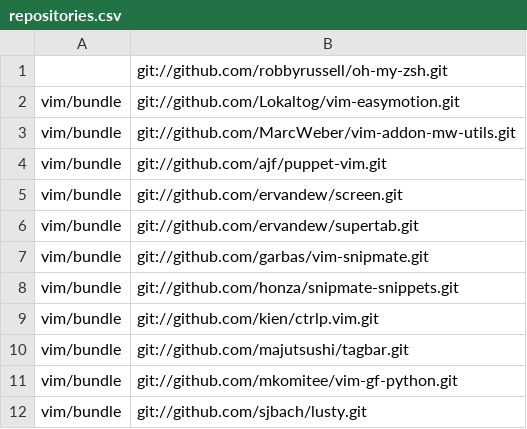
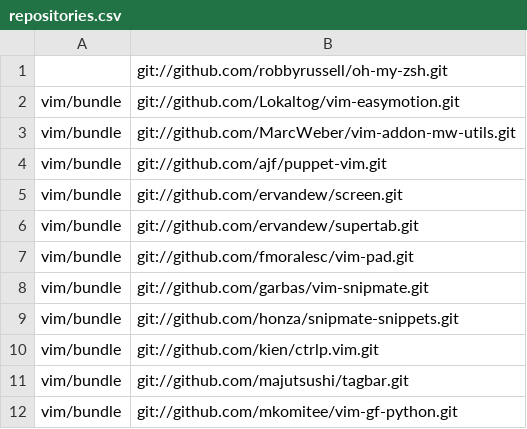
Before and after one commit to mkomitee/dotfiles, a CSV file: repositories.csv, drawn as a sheet; only a part is shown; the shorter side is filled out with more unchanged rows.

Commit message:
vim-pad

```diff
--- a/repositories.csv
+++ b/repositories.csv
@@ -6,2 +6,3 @@ vim/bundle,git://github.com/ervandew/screen.git
 vim/bundle,git://github.com/ervandew/supertab.git
+vim/bundle,git://github.com/fmoralesc/vim-pad.git
 vim/bundle,git://github.com/garbas/vim-snipmate.git
```
